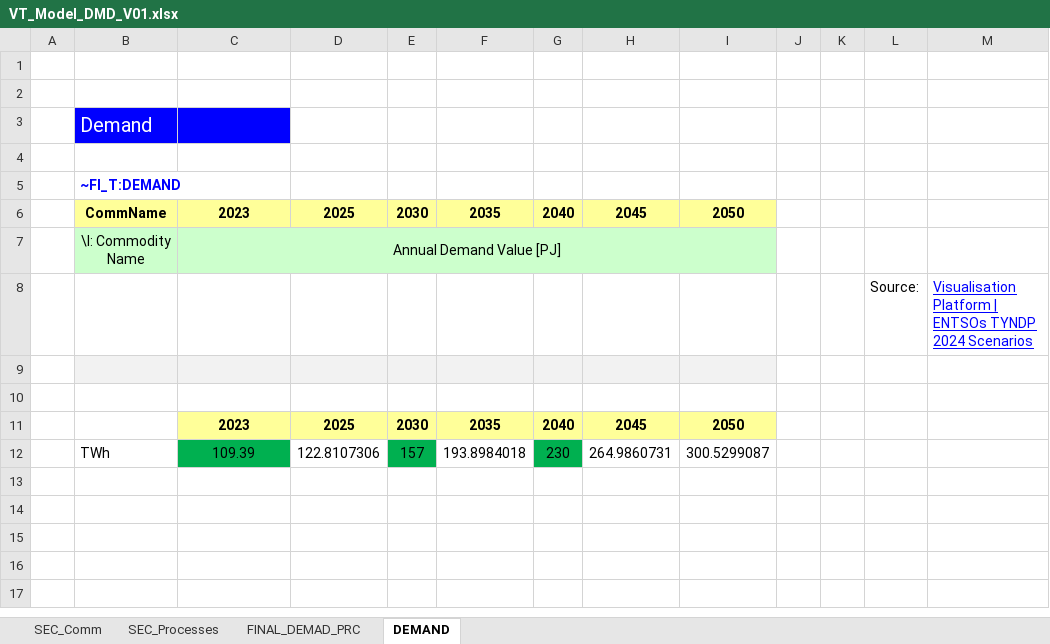
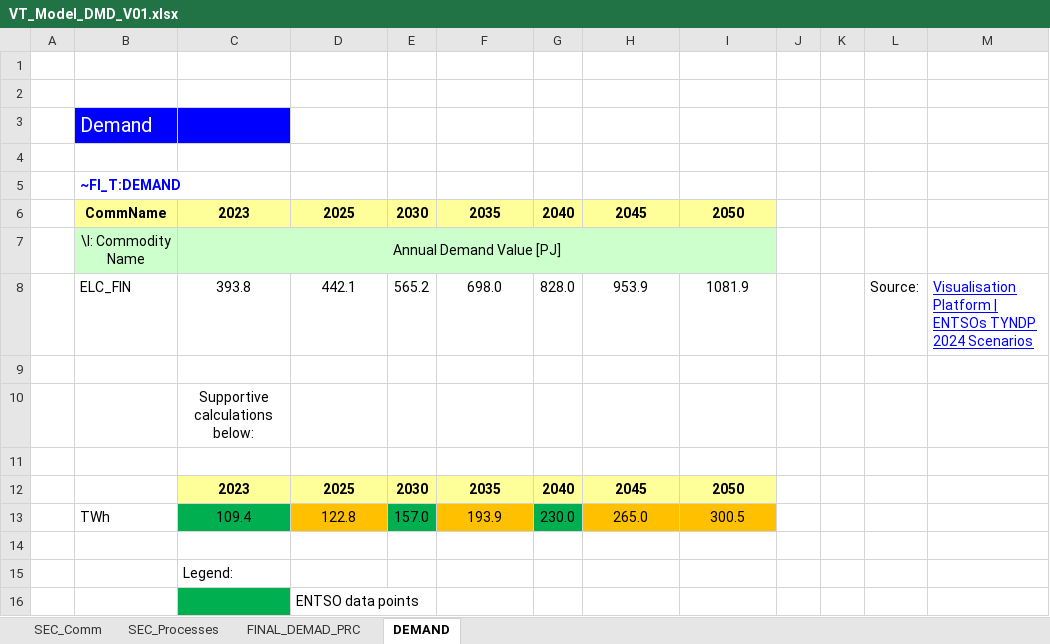
Before and after one commit to Inluni/MSc_SELECT, an Excel workbook: VT_Model_DMD_V01.xlsx, sheet DEMAND, drawn as a sheet; values as stored, in another font and other column widths than the file's, no borders; charts and pictures not drawn; removed rows and columns are numbered as before the commit, all else as after; the diff names each change by its address in the sheet, - before the commit and + after, or states it on an @@ line.

```diff
--- a/VT_Model_DMD_V01.xlsx (sheet DEMAND)
+++ b/VT_Model_DMD_V01.xlsx (sheet DEMAND)
-row 8:  |  |  |  |  |  |  |  |  |  |  | Source: | Visualisation Platform | ENTSOs TYNDP 2024 Scenarios
+row 8:  | ELC_FIN | 393.8 | 442.1 | 565.2 | 698.0 | 828.0 | 953.9 | 1081.9 |  |  | Source: | Visualisation Platform | ENTSOs TYNDP 2024 Scenarios
-B9:I9 fill: #F2F2F2
+B9:I9 fill: none
+row 10:  |  | Supportive calculations below:
+row 13:  | TWh | 109.4 | 122.8 | 157.0 | 193.9 | 230.0 | 265.0 | 300.5
-row 14:  | TWh | 109.39 | 122.8107306 | 157 | 193.8984018 | 230 | 264.9860731 | 300.5299087
+row 14: (empty)
-C14 fill: #00B050
+C14 fill: none
-E14 fill: #00B050
+E14 fill: none
-G14 fill: #00B050
+G14 fill: none
+row 15:  |  | Legend:
+row 16:  |  |  | ENTSO data points
```
Also changed, not shown: sheet FINAL_DEMAD_PRC, sheet SEC_Comm, sheet SEC_Processes, charts or pictures, SysSettings.xlsx, VT_Model_SUP_V01.xlsx, 2 other files.
